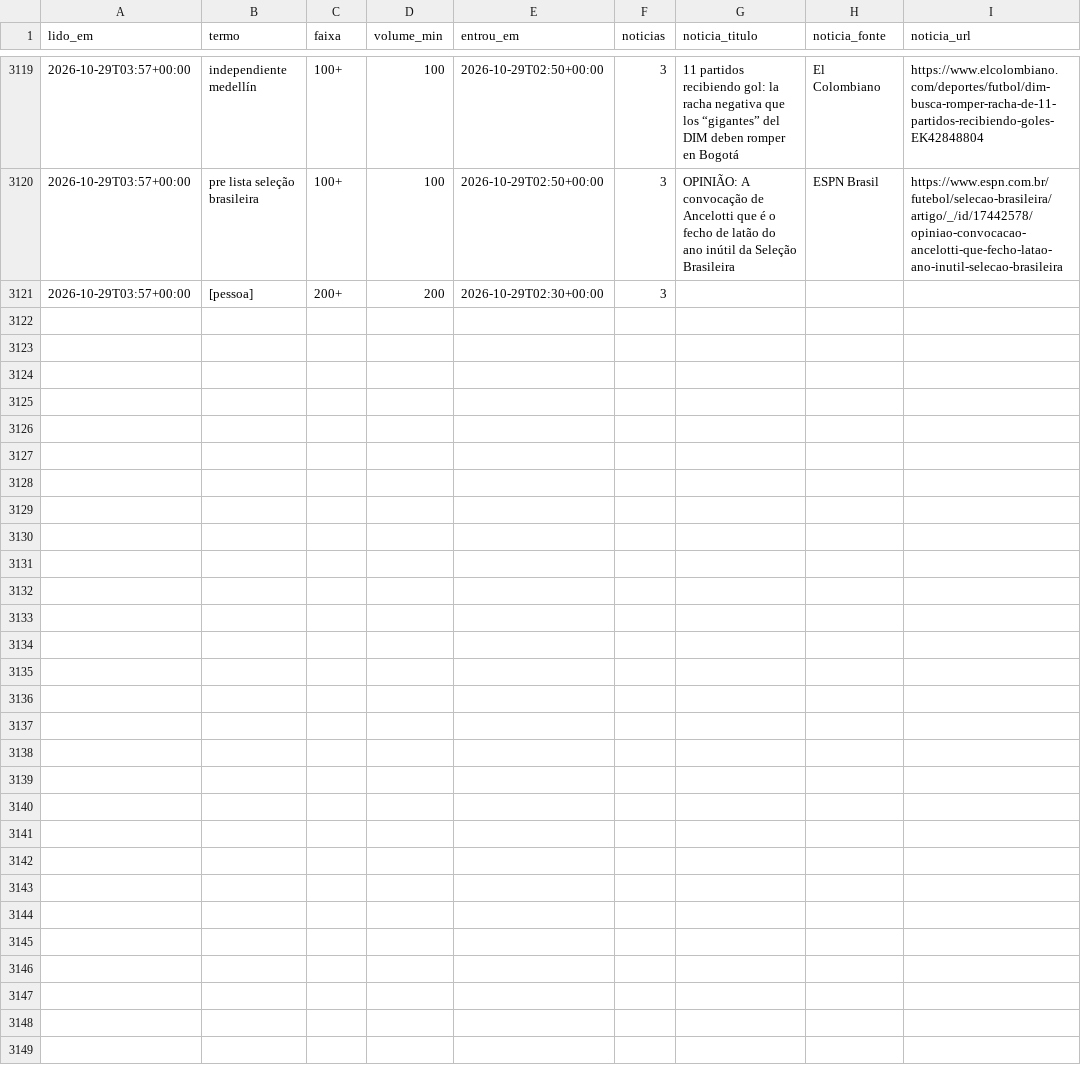
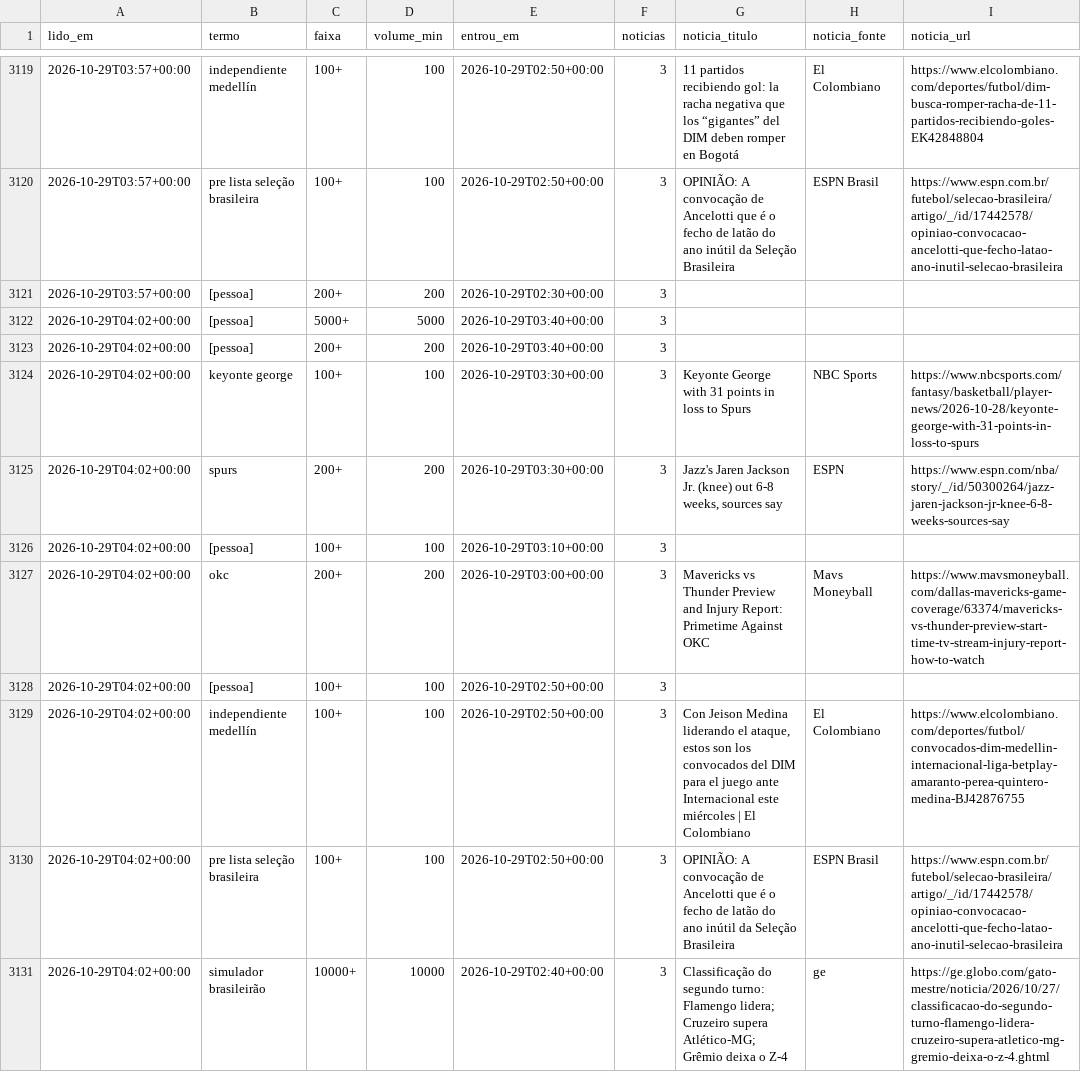
Before and after one commit to kel-lorran/saloInt-sinais, a CSV file: dados/trends/2026-10.csv, drawn as a sheet; only a part is shown, gaps mark what is left out; the diff names each change by its address in the sheet, - before the commit and + after, or states it on an @@ line.

```diff
--- a/dados/trends/2026-10.csv
+++ b/dados/trends/2026-10.csv
+row 3122: 2026-10-29T04:02+00:00 | [pessoa] | 5000+ | 5000 | 2026-10-29T03:40+00:00 | 3
+row 3123: 2026-10-29T04:02+00:00 | [pessoa] | 200+ | 200 | 2026-10-29T03:40+00:00 | 3
+row 3124: 2026-10-29T04:02+00:00 | keyonte george | 100+ | 100 | 2026-10-29T03:30+00:00 | 3 | Keyonte George with 31 points in loss to Spurs | NBC Sports | https://www.nbcsports.com/fantasy/basketball/player-news/2026-10-28/keyonte-george-with-31-points-in-loss-to-spurs
+row 3125: 2026-10-29T04:02+00:00 | spurs | 200+ | 200 | 2026-10-29T03:30+00:00 | 3 | Jazz's Jaren Jackson Jr. (knee) out 6-8 weeks, sources say | ESPN | https://www.espn.com/nba/story/_/id/50300264/jazz-jaren-jackson-jr-knee-6-8-weeks-sources-say
+row 3126: 2026-10-29T04:02+00:00 | [pessoa] | 100+ | 100 | 2026-10-29T03:10+00:00 | 3
+row 3127: 2026-10-29T04:02+00:00 | okc | 200+ | 200 | 2026-10-29T03:00+00:00 | 3 | Mavericks vs Thunder Preview and Injury Report: Primetime Against OKC | Mavs Moneyball | https://www.mavsmoneyball.com/dallas-mavericks-game-coverage/63374/mavericks-vs-thunder-preview-start-time-tv-stream-injury-report-how-to-watch
+row 3128: 2026-10-29T04:02+00:00 | [pessoa] | 100+ | 100 | 2026-10-29T02:50+00:00 | 3
+row 3129: 2026-10-29T04:02+00:00 | independiente medellín | 100+ | 100 | 2026-10-29T02:50+00:00 | 3 | Con Jeison Medina liderando el ataque, estos son los convocados del DIM para el juego ante Internacional este miércoles | El Colombiano | El Colombiano | https://www.elcolombiano.com/deportes/futbol/convocados-dim-medellin-internacional-liga-betplay-amaranto-perea-quintero-medina-BJ42876755
+row 3130: 2026-10-29T04:02+00:00 | pre lista seleção brasileira | 100+ | 100 | 2026-10-29T02:50+00:00 | 3 | OPINIÃO: A convocação de Ancelotti que é o fecho de latão do ano inútil da Seleção Brasileira | ESPN Brasil | https://www.espn.com.br/futebol/selecao-brasileira/artigo/_/id/17442578/opiniao-convocacao-ancelotti-que-fecho-latao-ano-inutil-selecao-brasileira
+row 3131: 2026-10-29T04:02+00:00 | simulador brasileirão | 10000+ | 10000 | 2026-10-29T02:40+00:00 | 3 | Classificação do segundo turno: Flamengo lidera; Cruzeiro supera Atlético-MG; Grêmio deixa o Z-4 | ge | https://ge.globo.com/gato-mestre/noticia/2026/10/27/classificacao-do-segundo-turno-flamengo-lidera-cruzeiro-supera-atletico-mg-gremio-deixa-o-z-4.ghtml
```
